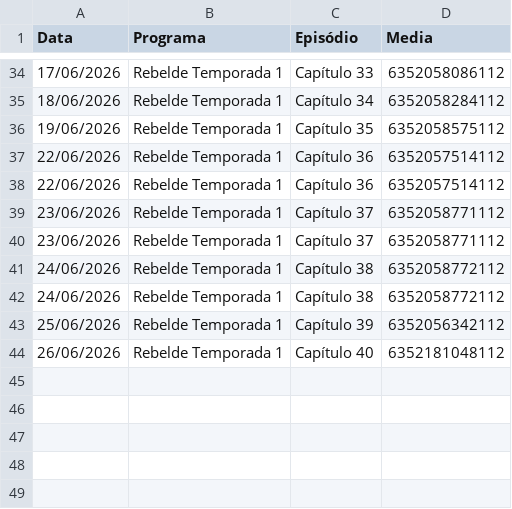
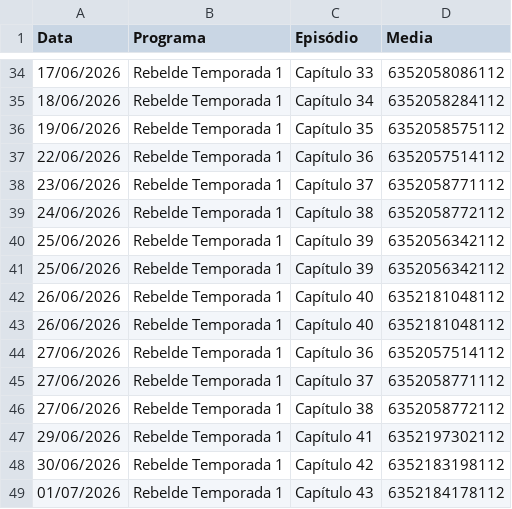
Before and after one commit to henriquerossi/Grade-SBTNovelas, a CSV file: programas/Rebelde_Temporada_1.csv, drawn as a sheet; only a part is shown, gaps mark what is left out; removed rows and columns are numbered as before the commit, all else as after; the diff names each change by its address in the sheet, - before the commit and + after, or states it on an @@ line.

```diff
--- a/programas/Rebelde_Temporada_1.csv
+++ b/programas/Rebelde_Temporada_1.csv
-row 38: 22/06/2026 | Rebelde Temporada 1 | Capítulo 36 | 6352057514112
-row 39: 23/06/2026 | Rebelde Temporada 1 | Capítulo 37 | 6352058771112
-row 42: 24/06/2026 | Rebelde Temporada 1 | Capítulo 38 | 6352058772112
+row 40: 25/06/2026 | Rebelde Temporada 1 | Capítulo 39 | 6352056342112
+row 43: 26/06/2026 | Rebelde Temporada 1 | Capítulo 40 | 6352181048112
+row 44: 27/06/2026 | Rebelde Temporada 1 | Capítulo 36 | 6352057514112
+row 45: 27/06/2026 | Rebelde Temporada 1 | Capítulo 37 | 6352058771112
+row 46: 27/06/2026 | Rebelde Temporada 1 | Capítulo 38 | 6352058772112
+row 47: 29/06/2026 | Rebelde Temporada 1 | Capítulo 41 | 6352197302112
+row 48: 30/06/2026 | Rebelde Temporada 1 | Capítulo 42 | 6352183198112
+row 49: 01/07/2026 | Rebelde Temporada 1 | Capítulo 43 | 6352184178112
```
Also changed, not shown: programas/Amor_e_Ódio.csv, programas/Coração_Traído.csv, 6 other files.
